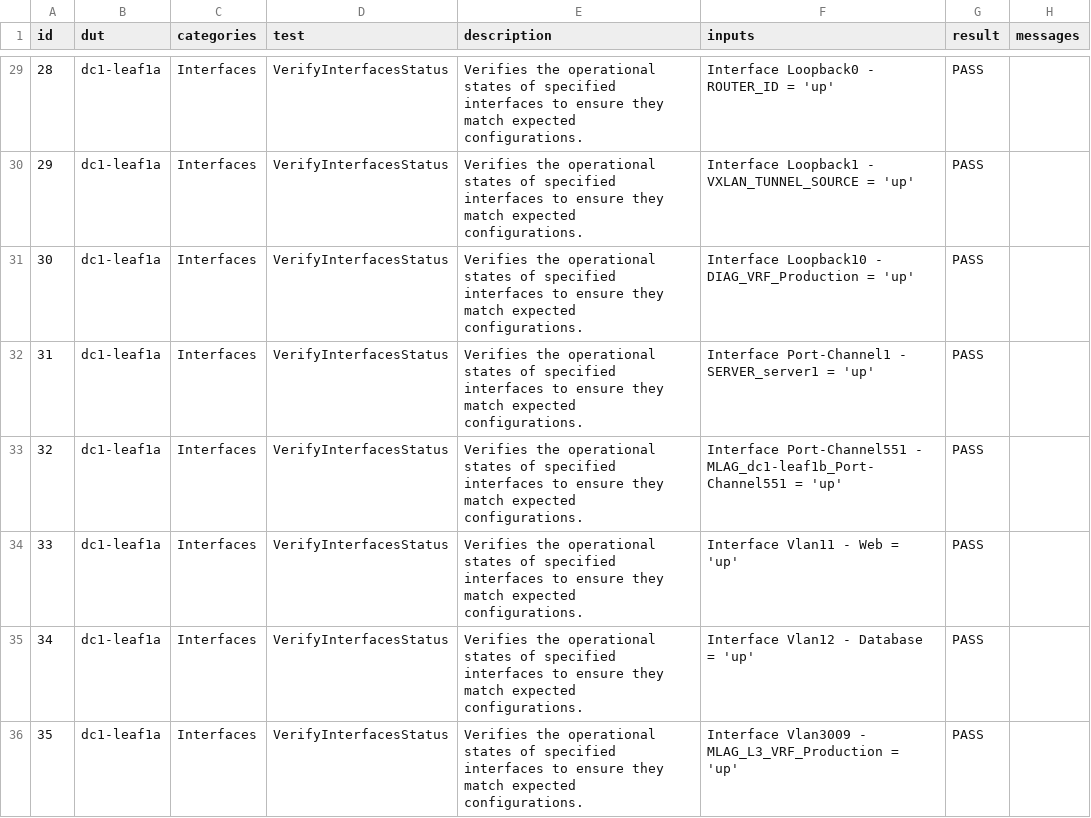
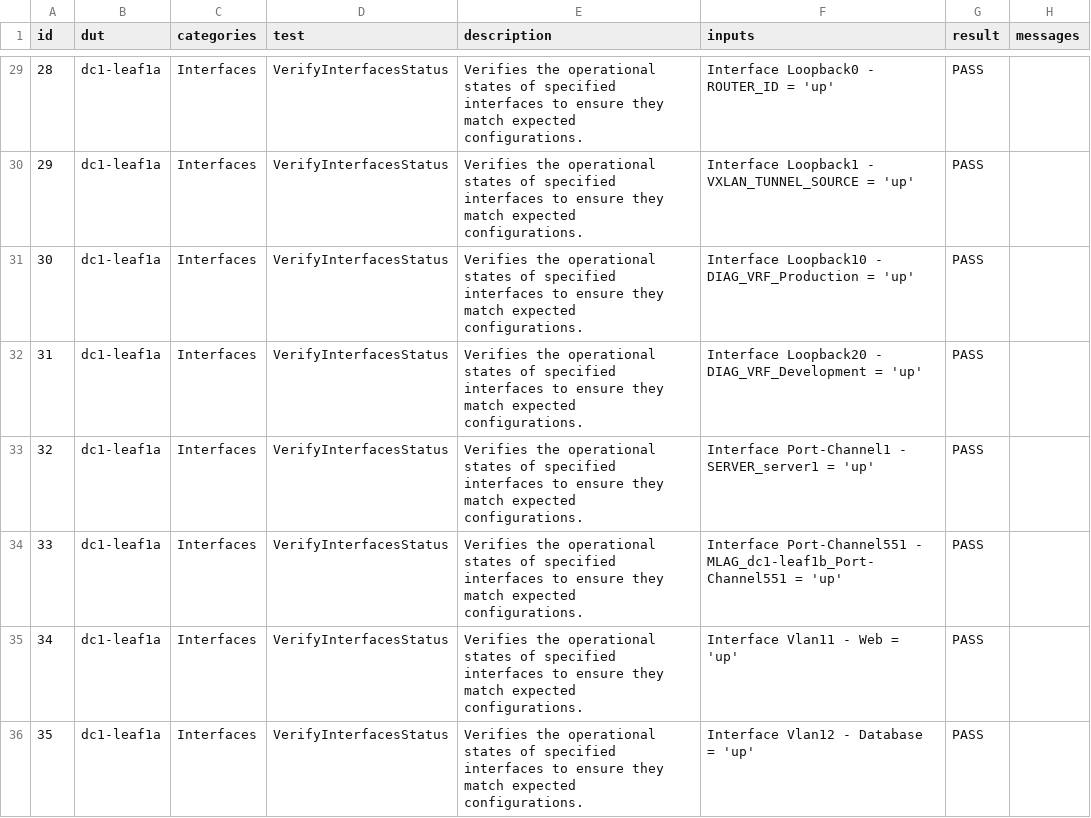
Before and after one commit to arista-netdevops-community/avd-aap, a CSV file: artifacts/reports/PARIS-state.csv, drawn as a sheet; only a part is shown, gaps mark what is left out; the shorter side is filled out with more unchanged rows; addresses are those after the commit; the diff covers the shown part only; the diff names each change by its address in the sheet, - before the commit and + after, or states it on an @@ line.

```diff
--- a/artifacts/reports/PARIS-state.csv
+++ b/artifacts/reports/PARIS-state.csv
+row 32: 31 | dc1-leaf1a | Interfaces | VerifyInterfacesStatus | Verifies the operational states of specified interfaces to ensure they match expected configurations. | Interface Loopback20 - DIAG_VRF_Development = 'up' | PASS
@@ column A (id) renumbered from row 33 down @@
```
Also changed, not shown: 15 added rows elsewhere in this file, 5 other files.
